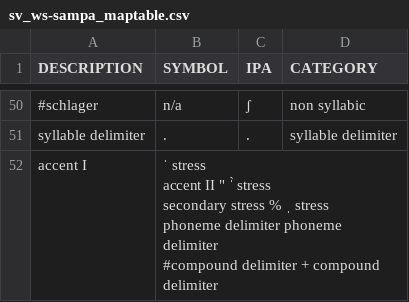
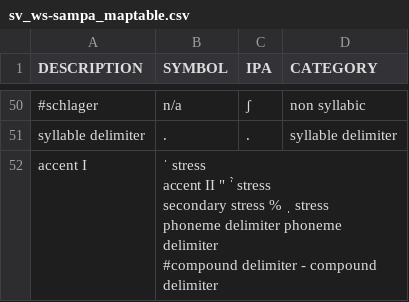
Before and after one commit to wikimedia/mediawiki-services-wikispeech-pronlex, a CSV file: symbolset/static/sv_ws-sampa_maptable.csv, drawn as a sheet; only a part is shown, gaps mark what is left out; the diff names each change by its address in the sheet, - before the commit and + after, or states it on an @@ line.

Commit message:
symbolset, cleanup

```diff
--- a/symbolset/static/sv_ws-sampa_maptable.csv
+++ b/symbolset/static/sv_ws-sampa_maptable.csv
-B52 (SYMBOL): …#compound delimiter + compound delimiter
+B52 (SYMBOL): …#compound delimiter - compound delimiter
```
Also changed, not shown: 1 other file.
